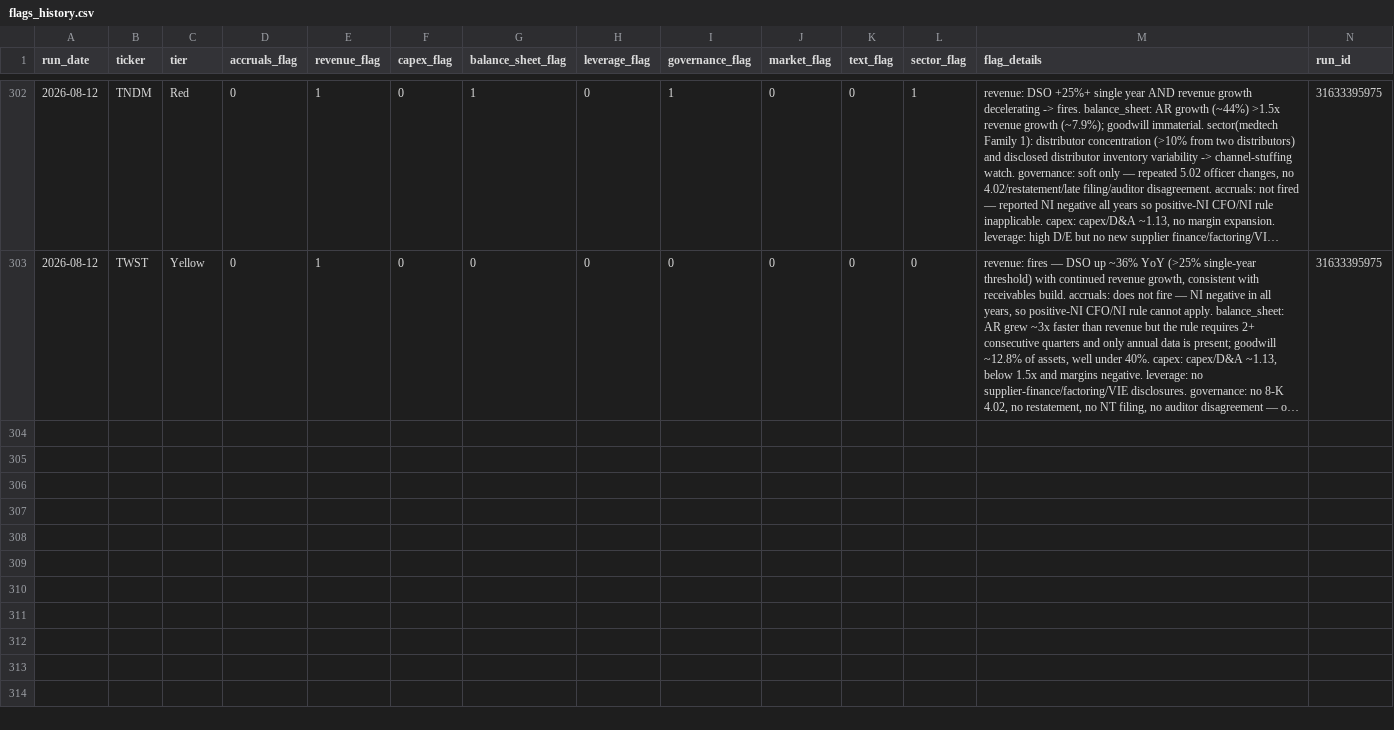
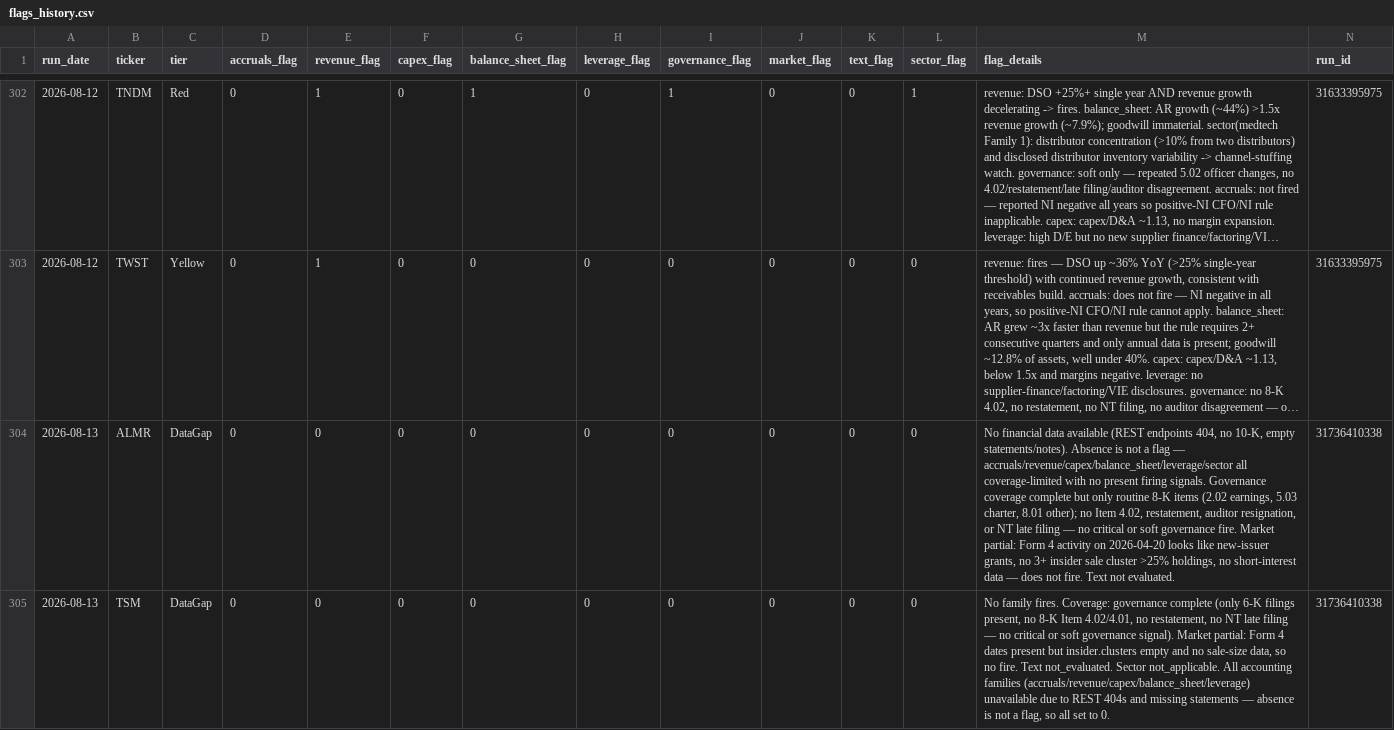
Before and after one commit to jroypeterson/forensic-triage, a CSV file: data/flags_history.csv, drawn as a sheet; only a part is shown, gaps mark what is left out; long unchanged cells end in …; rows hold the shown columns only; the diff covers the shown part only; the diff names each change by its address in the sheet, - before the commit and + after, or states it on an @@ line.

```diff
--- a/data/flags_history.csv
+++ b/data/flags_history.csv
+row 304: 2026-08-13 | ALMR | DataGap | 0 | 0 | 0 | 0 | 0 | 0 | 0 | 0 | 0 | No financial data available (REST endpoints 404, no 10-K, empty statements/notes). Absence is not a flag — accruals/revenue/capex/balance_sheet/leverage/sector all coverage-limited with no present firing signals. Governance coverage complete but only routine 8-K items (2.02 earnings, 5.03 charter, 8.01 other); no Item 4.02, restatement, auditor resignation, or NT late filing — no critical or soft governance fire. Market partial: Form 4 activity on 2026-04-20 looks like new-issuer grants, no 3+ insider sale cluster >25% holdings, no short-interest data — does not fire. Text not evaluated. | 31736410338
+row 305: 2026-08-13 | TSM | DataGap | 0 | 0 | 0 | 0 | 0 | 0 | 0 | 0 | 0 | No family fires. Coverage: governance complete (only 6-K filings present, no 8-K Item 4.02/4.01, no restatement, no NT late filing — no critical or soft governance signal). Market partial: Form 4 dates present but insider.clusters empty and no sale-size data, so no fire. Text not_evaluated. Sector not_applicable. All accounting families (accruals/revenue/capex/balance_sheet/leverage) unavailable due to REST 404s and missing statements — absence is not a flag, so all set to 0. | 31736410338
```
Also changed, not shown: 4 added rows elsewhere in this file, 3 other files.
